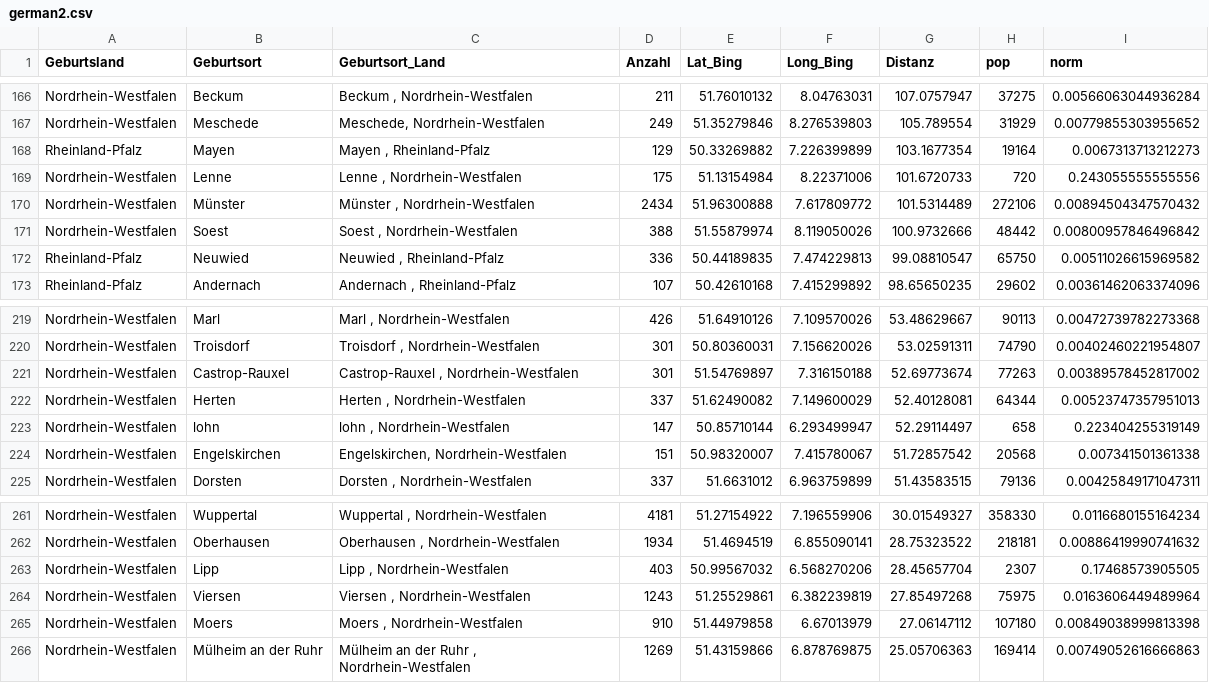
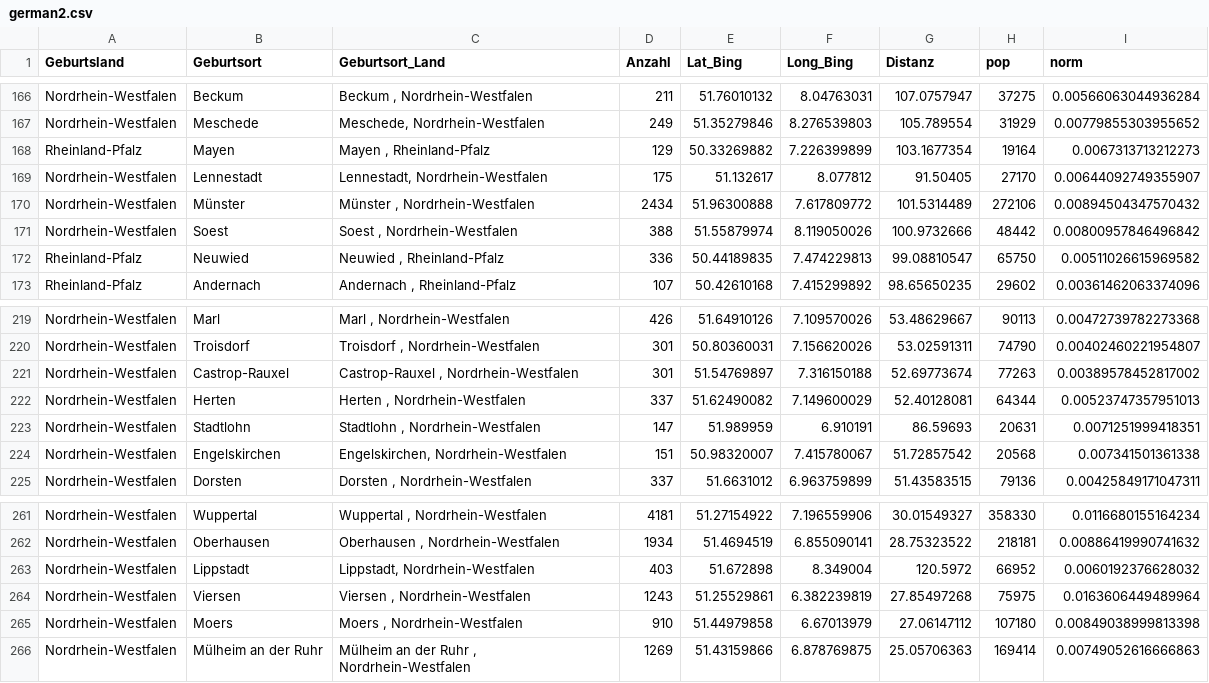
Before and after one commit to kischacht/rp-zugezogene, a CSV file: charts/scatterplot/data/german2.csv, drawn as a sheet; only a part is shown, gaps mark what is left out; removed rows and columns are numbered as before the commit, all else as after; the diff names each change by its address in the sheet, - before the commit and + after, or states it on an @@ line.

```diff
--- a/charts/scatterplot/data/german2.csv
+++ b/charts/scatterplot/data/german2.csv
-row 169: Nordrhein-Westfalen | Lenne | Lenne , Nordrhein-Westfalen | 175 | 51.13154984 | 8.22371006 | 101.6720733 | 720 | 0.243055555555556
+row 169: Nordrhein-Westfalen | Lennestadt | Lennestadt, Nordrhein-Westfalen | 175 | 51.132617 | 8.077812 | 91.50405 | 27170 | 0.00644092749355907
-row 223: Nordrhein-Westfalen | lohn | lohn , Nordrhein-Westfalen | 147 | 50.85710144 | 6.293499947 | 52.29114497 | 658 | 0.223404255319149
+row 223: Nordrhein-Westfalen | Stadtlohn | Stadtlohn , Nordrhein-Westfalen | 147 | 51.989959 | 6.910191 | 86.59693 | 20631 | 0.0071251999418351
-row 263: Nordrhein-Westfalen | Lipp | Lipp , Nordrhein-Westfalen | 403 | 50.99567032 | 6.568270206 | 28.45657704 | 2307 | 0.17468573905505
+row 263: Nordrhein-Westfalen | Lippstadt | Lippstadt, Nordrhein-Westfalen | 403 | 51.672898 | 8.349004 | 120.5972 | 66952 | 0.0060192376628032
```
Also changed, not shown: charts/scatterplot/data/nongerman2.csv, charts/scatterplot/data/normalized2.csv, 7 other files.
